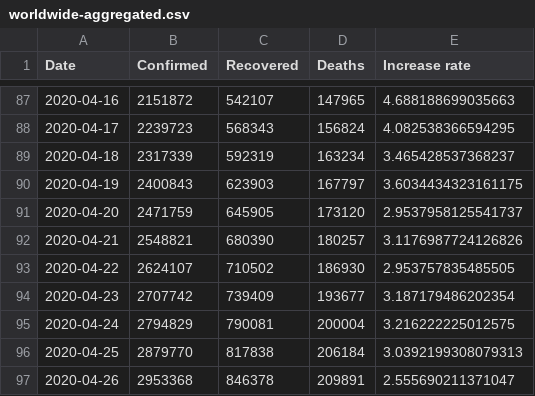
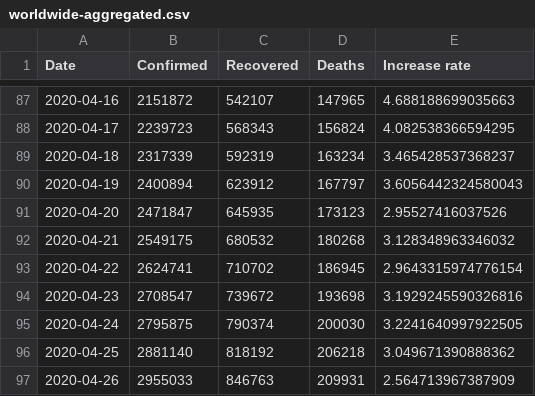
Before and after one commit to nikitasg/aws-forecast-covid19-poc, a CSV file: data/worldwide-aggregated.csv, drawn as a sheet; only a part is shown, gaps mark what is left out; the diff covers the shown part only.

```diff
--- a/data/worldwide-aggregated.csv
+++ b/data/worldwide-aggregated.csv
@@ -89,9 +89,9 @@ Date,Confirmed,Recovered,Deaths,Increase rate
 2020-04-18,2317339,592319,163234,3.465428537368237
-2020-04-19,2400843,623903,167797,3.6034434323161175
-2020-04-20,2471759,645905,173120,2.9537958125541737
-2020-04-21,2548821,680390,180257,3.1176987724126826
-2020-04-22,2624107,710502,186930,2.953757835485505
-2020-04-23,2707742,739409,193677,3.187179486202354
-2020-04-24,2794829,790081,200004,3.216222225012575
-2020-04-25,2879770,817838,206184,3.0392199308079313
-2020-04-26,2953368,846378,209891,2.555690211371047
+2020-04-19,2400894,623912,167797,3.6056442324580043
+2020-04-20,2471847,645935,173123,2.95527416037526
+2020-04-21,2549175,680532,180268,3.128348963346032
+2020-04-22,2624741,710702,186945,2.9643315974776154
+2020-04-23,2708547,739672,193698,3.1929245590326816
+2020-04-24,2795875,790374,200030,3.2241640997922505
+2020-04-25,2881140,818192,206218,3.049671390888362
+2020-04-26,2955033,846763,209931,2.564713967387909
```
Also changed, not shown: 15 edited cells elsewhere in this file, data/countries-aggregated.csv, 2 other files.
